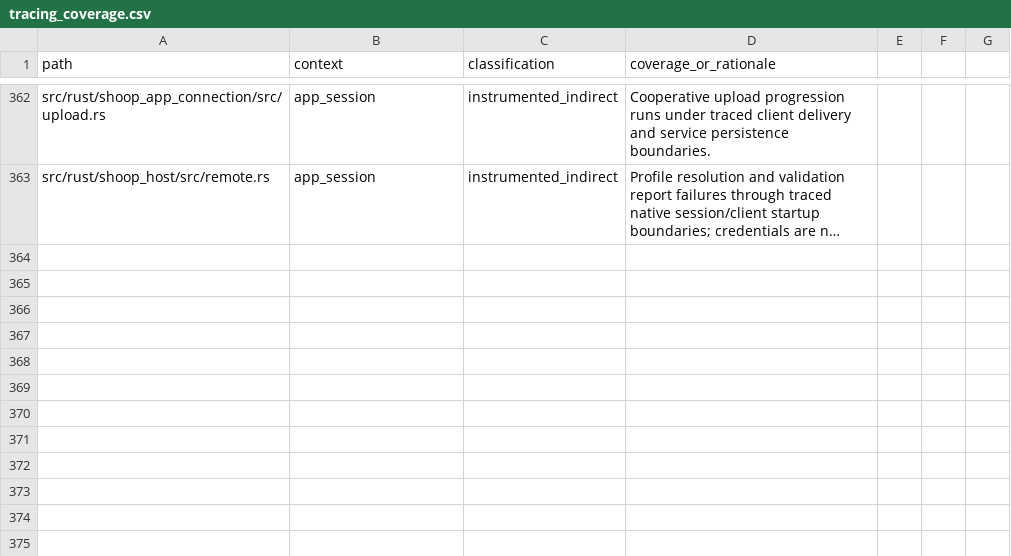
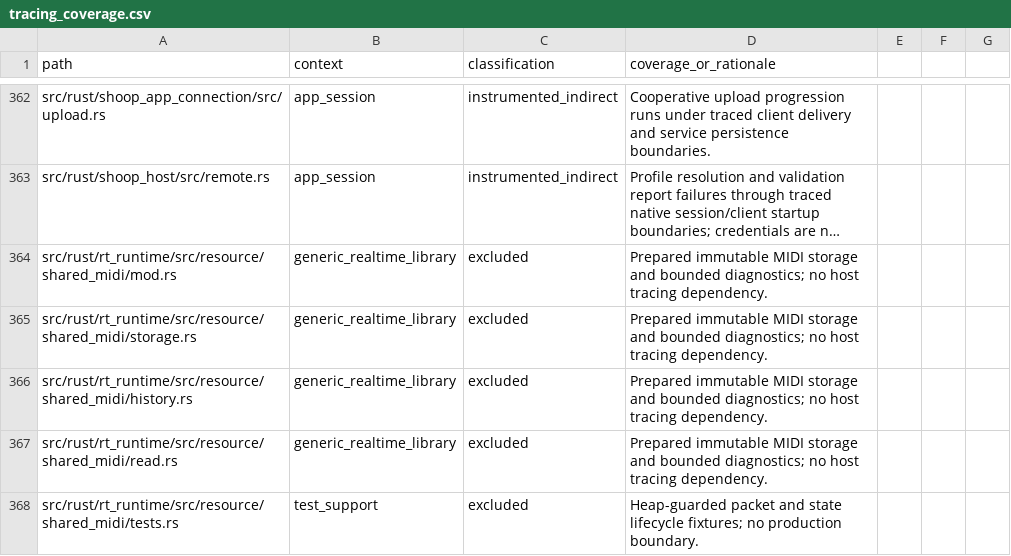
Before and after one commit to SanderVocke/shoopdaloop, a CSV file: docs/tracing_coverage.csv, drawn as a sheet; only a part is shown, gaps mark what is left out; long unchanged cells end in …; the diff names each change by its address in the sheet, - before the commit and + after, or states it on an @@ line.

Commit message:
Add immutable shared MIDI packets and retained indexed windows

```diff
--- a/docs/tracing_coverage.csv
+++ b/docs/tracing_coverage.csv
+row 364: src/rust/rt_runtime/src/resource/shared_midi/mod.rs | generic_realtime_library | excluded | Prepared immutable MIDI storage and bounded diagnostics; no host tracing dependency.
+row 365: src/rust/rt_runtime/src/resource/shared_midi/storage.rs | generic_realtime_library | excluded | Prepared immutable MIDI storage and bounded diagnostics; no host tracing dependency.
+row 366: src/rust/rt_runtime/src/resource/shared_midi/history.rs | generic_realtime_library | excluded | Prepared immutable MIDI storage and bounded diagnostics; no host tracing dependency.
+row 367: src/rust/rt_runtime/src/resource/shared_midi/read.rs | generic_realtime_library | excluded | Prepared immutable MIDI storage and bounded diagnostics; no host tracing dependency.
+row 368: src/rust/rt_runtime/src/resource/shared_midi/tests.rs | test_support | excluded | Heap-guarded packet and state lifecycle fixtures; no production boundary.
```
Also changed, not shown: 8 other files.
